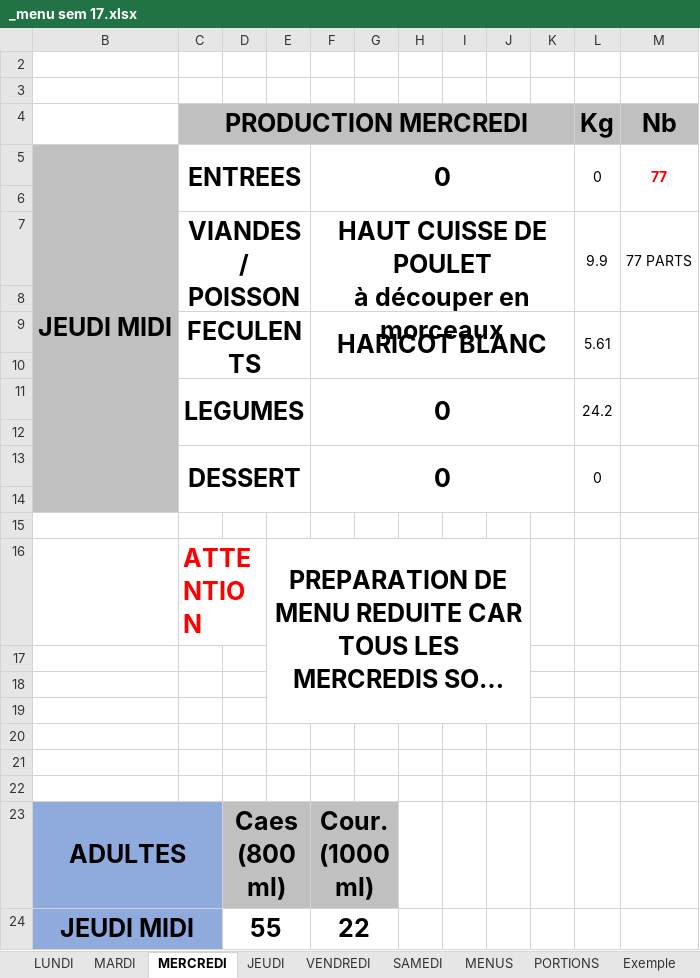
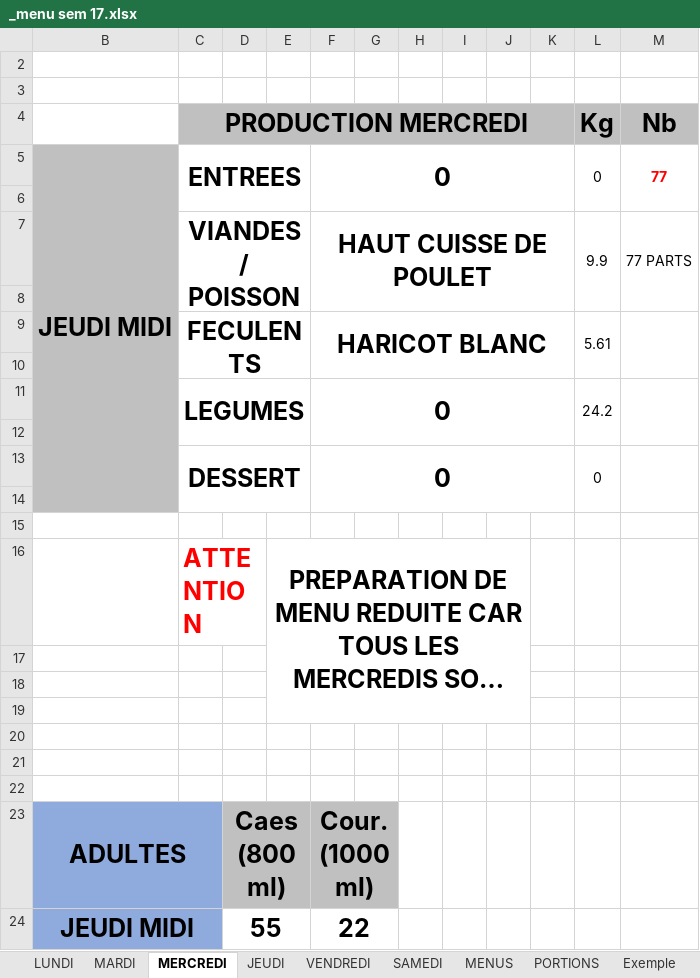
Before and after one commit to DineJ/IA_Asolidr, an Excel workbook: data/raw/2026/_menu sem 17.xlsx, sheet MERCREDI, drawn as a sheet; long unchanged cells end in …; values as stored, in another font and other column widths than the file's, no borders; ↵ is a line break in a cell; the diff names each change by its address in the sheet, - before the commit and + after, or states it on an @@ line.

```diff
--- a/data/raw/2026/_menu sem 17.xlsx (sheet MERCREDI)
+++ b/data/raw/2026/_menu sem 17.xlsx (sheet MERCREDI)
-F7: HAUT CUISSE DE POULET ↵ à découper en morceaux
+F7: HAUT CUISSE DE POULET
```
Also changed, not shown: sheet MENUS, sheet MARDI, sheet LUNDI, sheet JEUDI, charts or pictures.
